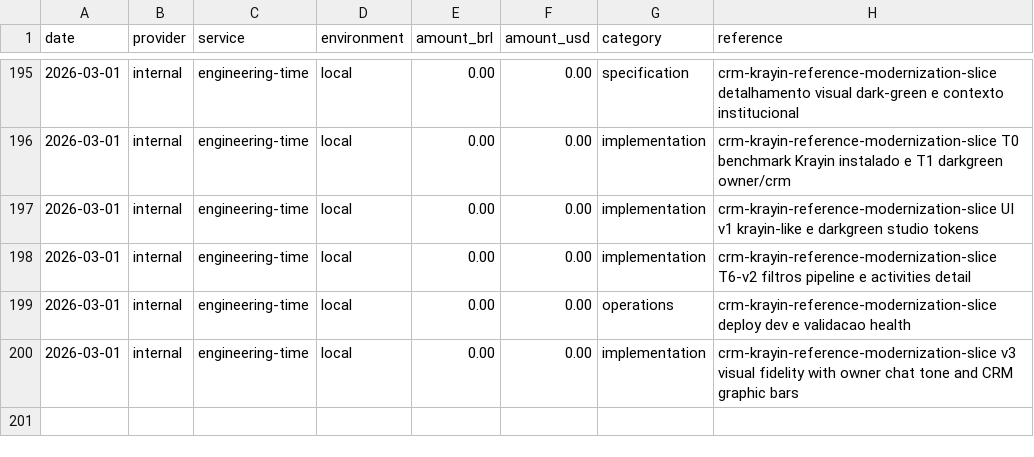
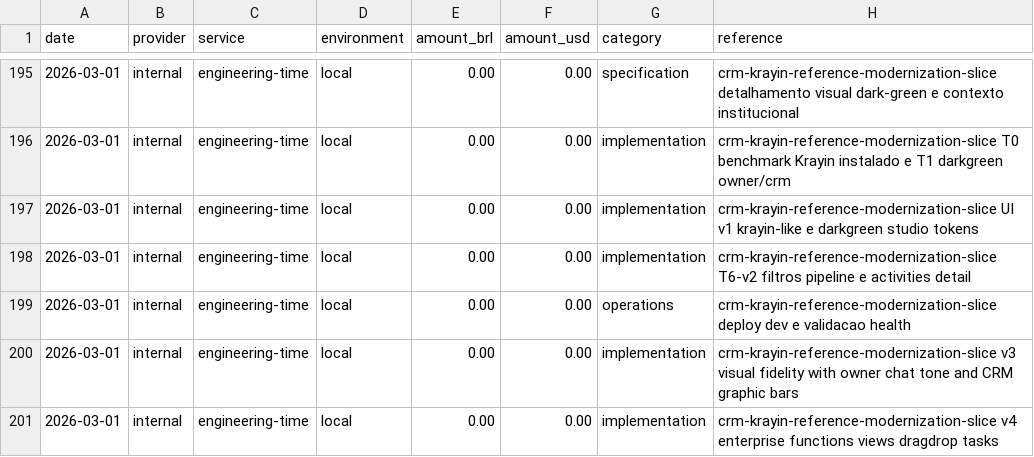
Before and after one commit to lucasricardolebre1984/SaaS, a CSV file: .specs/project/costlog.csv, drawn as a sheet; only a part is shown, gaps mark what is left out; the diff names each change by its address in the sheet, - before the commit and + after, or states it on an @@ line.

```diff
--- a/.specs/project/costlog.csv
+++ b/.specs/project/costlog.csv
+row 201: 2026-03-01 | internal | engineering-time | local | 0.00 | 0.00 | implementation | crm-krayin-reference-modernization-slice v4 enterprise functions views dragdrop tasks
```
Also changed, not shown: .specs/project/worklog.csv, 5 other files.
